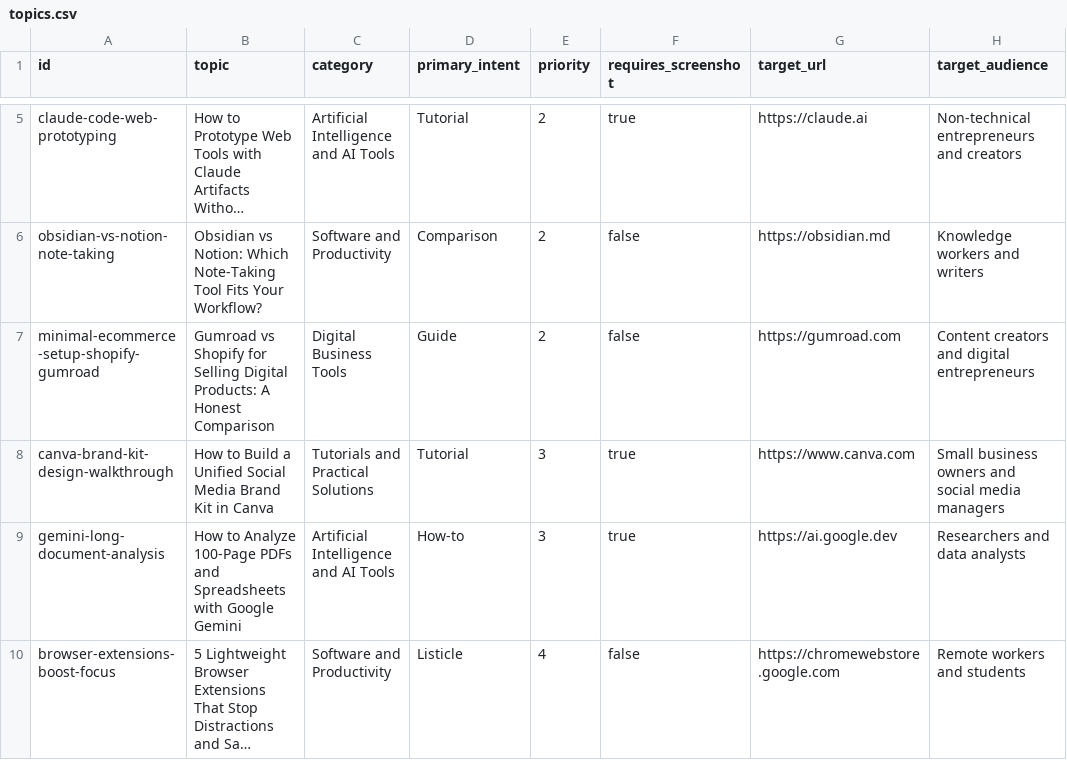
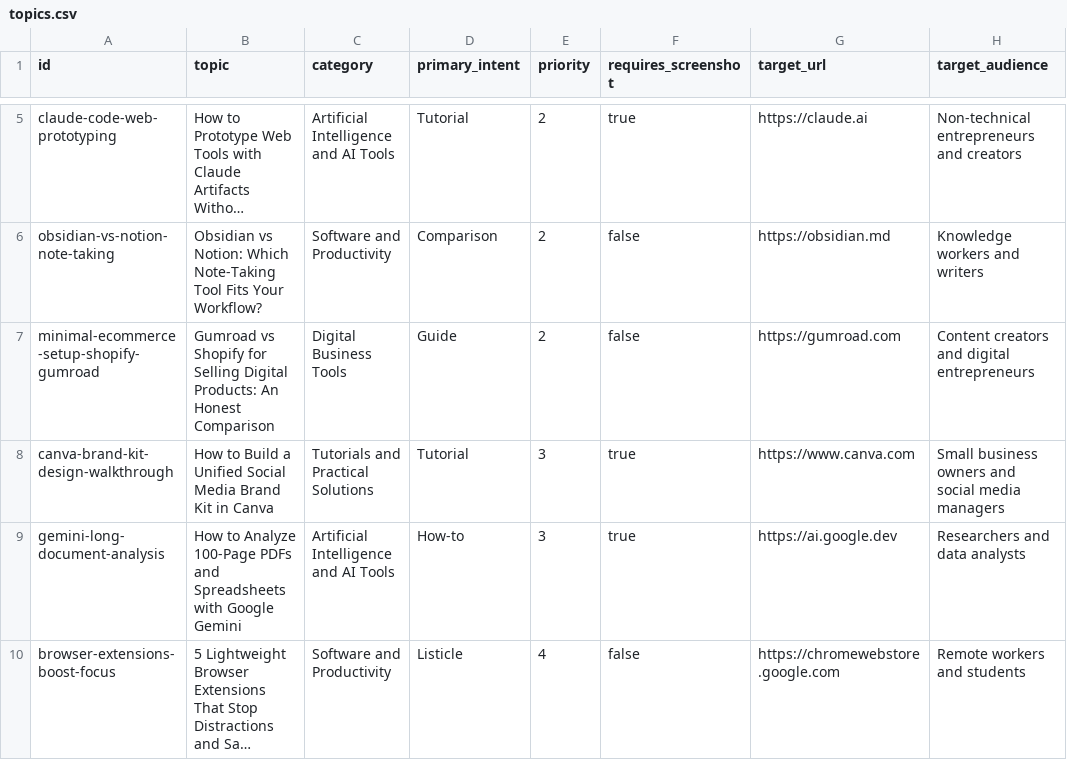
Before and after one commit to lubinda2003/Blogger, a CSV file: data/topics.csv, drawn as a sheet; only a part is shown, gaps mark what is left out; long unchanged cells end in …; the diff names each change by its address in the sheet, - before the commit and + after, or states it on an @@ line.

```diff
--- a/data/topics.csv
+++ b/data/topics.csv
-B7 (topic): …Digital Products: A Honest Comparison
+B7 (topic): …Digital Products: An Honest Comparison
```
Also changed, not shown: 21 other files.
